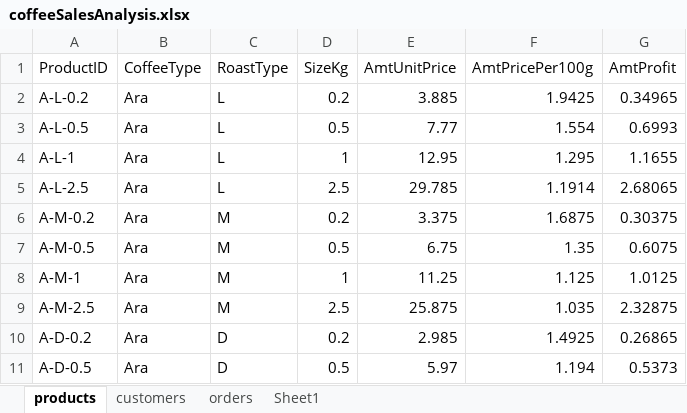
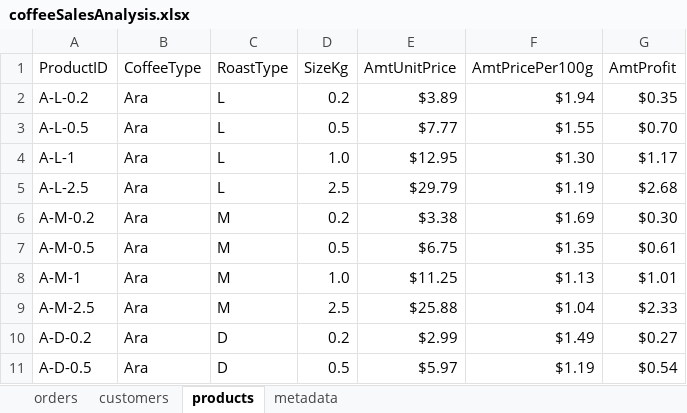
Before and after one commit to ai-saleh/coffee-sales-analysis, an Excel workbook: coffeeSalesAnalysis.xlsx, sheet products, drawn as a sheet; only a part is shown; values as stored, in another font and other column widths than the file's, no borders; table styles not drawn; the diff covers the shown part only; the diff names each change by its address in the sheet, - before the commit and + after, or states it on an @@ line.

Commit message:
Integrate customer and product data into orders table

```diff
--- a/coffeeSalesAnalysis.xlsx (sheet products)
+++ b/coffeeSalesAnalysis.xlsx (sheet products)
-sheet tab: Sheet1
+sheet tab: metadata
@@ sheet tab order changed: orders | customers | products | metadata @@
-E2 (AmtUnitPrice): 3.885
+E2 (AmtUnitPrice): $3.89
-F2 (AmtPricePer100g): 1.9425
+F2 (AmtPricePer100g): $1.94
-G2 (AmtProfit): 0.34965
+G2 (AmtProfit): $0.35
-E3 (AmtUnitPrice): 7.77
+E3 (AmtUnitPrice): $7.77
-F3 (AmtPricePer100g): 1.554
+F3 (AmtPricePer100g): $1.55
-G3 (AmtProfit): 0.6993
+G3 (AmtProfit): $0.70
-D4 (SizeKg): 1
+D4 (SizeKg): 1.0
-E4 (AmtUnitPrice): 12.95
+E4 (AmtUnitPrice): $12.95
-F4 (AmtPricePer100g): 1.295
+F4 (AmtPricePer100g): $1.30
-G4 (AmtProfit): 1.1655
+G4 (AmtProfit): $1.17
-E5 (AmtUnitPrice): 29.785
+E5 (AmtUnitPrice): $29.79
-F5 (AmtPricePer100g): 1.1914
+F5 (AmtPricePer100g): $1.19
-G5 (AmtProfit): 2.68065
+G5 (AmtProfit): $2.68
-E6 (AmtUnitPrice): 3.375
+E6 (AmtUnitPrice): $3.38
-F6 (AmtPricePer100g): 1.6875
+F6 (AmtPricePer100g): $1.69
-G6 (AmtProfit): 0.30375
+G6 (AmtProfit): $0.30
-E7 (AmtUnitPrice): 6.75
+E7 (AmtUnitPrice): $6.75
-F7 (AmtPricePer100g): 1.35
+F7 (AmtPricePer100g): $1.35
-G7 (AmtProfit): 0.6075
+G7 (AmtProfit): $0.61
-D8 (SizeKg): 1
+D8 (SizeKg): 1.0
-E8 (AmtUnitPrice): 11.25
+E8 (AmtUnitPrice): $11.25
-F8 (AmtPricePer100g): 1.125
+F8 (AmtPricePer100g): $1.13
-G8 (AmtProfit): 1.0125
+G8 (AmtProfit): $1.01
-E9 (AmtUnitPrice): 25.875
+E9 (AmtUnitPrice): $25.88
-F9 (AmtPricePer100g): 1.035
+F9 (AmtPricePer100g): $1.04
-G9 (AmtProfit): 2.32875
+G9 (AmtProfit): $2.33
-E10 (AmtUnitPrice): 2.985
+E10 (AmtUnitPrice): $2.99
-F10 (AmtPricePer100g): 1.4925
+F10 (AmtPricePer100g): $1.49
-G10 (AmtProfit): 0.26865
+G10 (AmtProfit): $0.27
-E11 (AmtUnitPrice): 5.97
+E11 (AmtUnitPrice): $5.97
-F11 (AmtPricePer100g): 1.194
+F11 (AmtPricePer100g): $1.19
-G11 (AmtProfit): 0.5373
+G11 (AmtProfit): $0.54
```
Also changed, not shown: 124 edited cells elsewhere in this sheet, sheet orders, sheet customers, sheet metadata, 5 other files.
